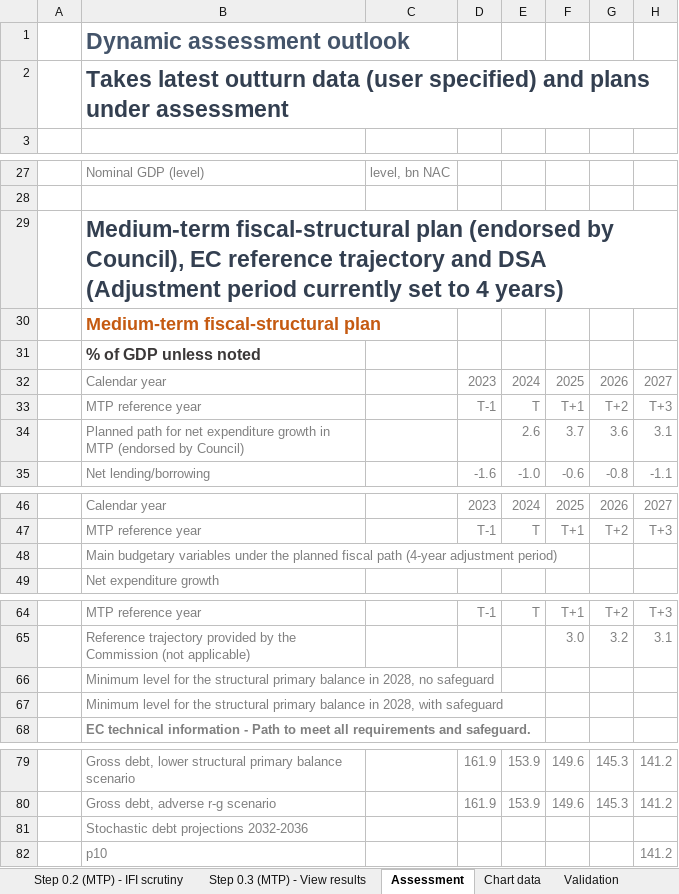
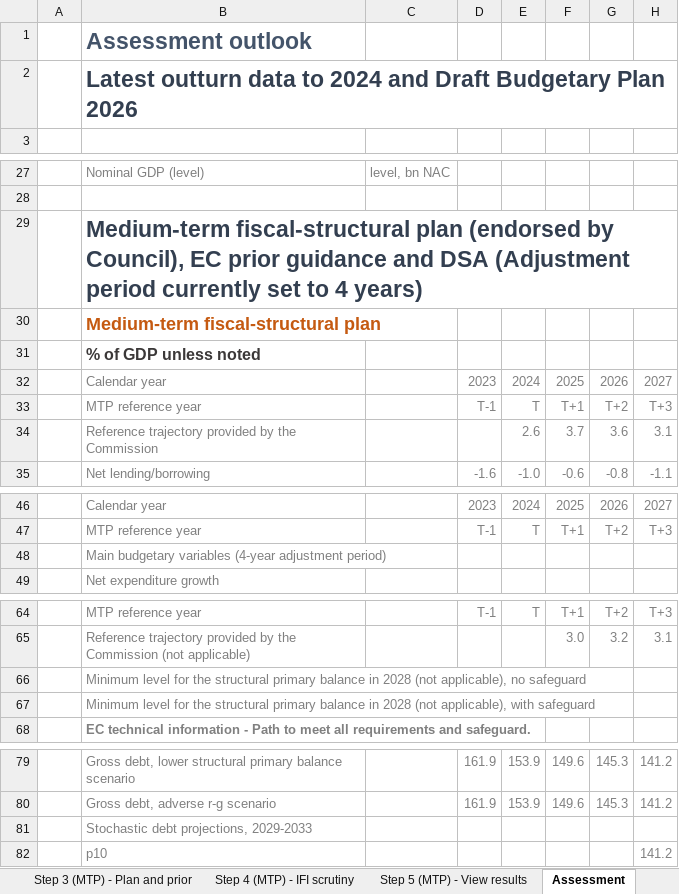
Before and after one commit to GitScotty/fisco-site, an Excel workbook: src/assets/downloads/FISCO-greece-latest.xlsm, sheet Assessment, drawn as a sheet; only a part is shown, gaps mark what is left out; values as stored, in another font and other column widths than the file's, no borders; conditional formats not drawn; the diff names each change by its address in the sheet, - before the commit and + after, or states it on an @@ line.

```diff
--- a/src/assets/downloads/FISCO-greece-latest.xlsm (sheet Assessment)
+++ b/src/assets/downloads/FISCO-greece-latest.xlsm (sheet Assessment)
-sheet tab: Step 0.2 (MTP) - IFI scrutiny
+sheet tab: Step 4 (MTP) - IFI scrutiny
-sheet tab: Step 0.3 (MTP) - View results
+sheet tab: Step 5 (MTP) - View results
-B1: Dynamic assessment outlook
+B1: Assessment outlook
-B2: Takes latest outturn data (user specified) and plans under assessment
+B2: Latest outturn data to 2024 and Draft Budgetary Plan 2026
-B29: …Council), EC reference trajectory and DSA…
+B29: …Council), EC prior guidance and DSA…
-B34: Planned path for net expenditure growth in MTP (endorsed by Council)
+B34: Reference trajectory provided by the Commission
-B48: …budgetary variables under the planned fiscal path (4-year adjustment…
+B48: …budgetary variables (4-year adjustment…
-B66: …balance in 2028, no safeguard
+B66: …balance in 2028 (not applicable), no safeguard
-B67: …balance in 2028, with safeguard
+B67: …balance in 2028 (not applicable), with safeguard
-B81: Stochastic debt projections 2032-2036
+B81: Stochastic debt projections, 2029-2033
```
Also changed, not shown: sheet Step 2 - Update outturn data, sheet Validation, sheet About FISCO, sheet Step 3 (MTP) - Plan and prior, sheet Step 4 (IMPL) - View results, sheet Step 3 (IMPL) - Enter outlook, other sheet tabs, formulas that keep their value, charts or pictures.
